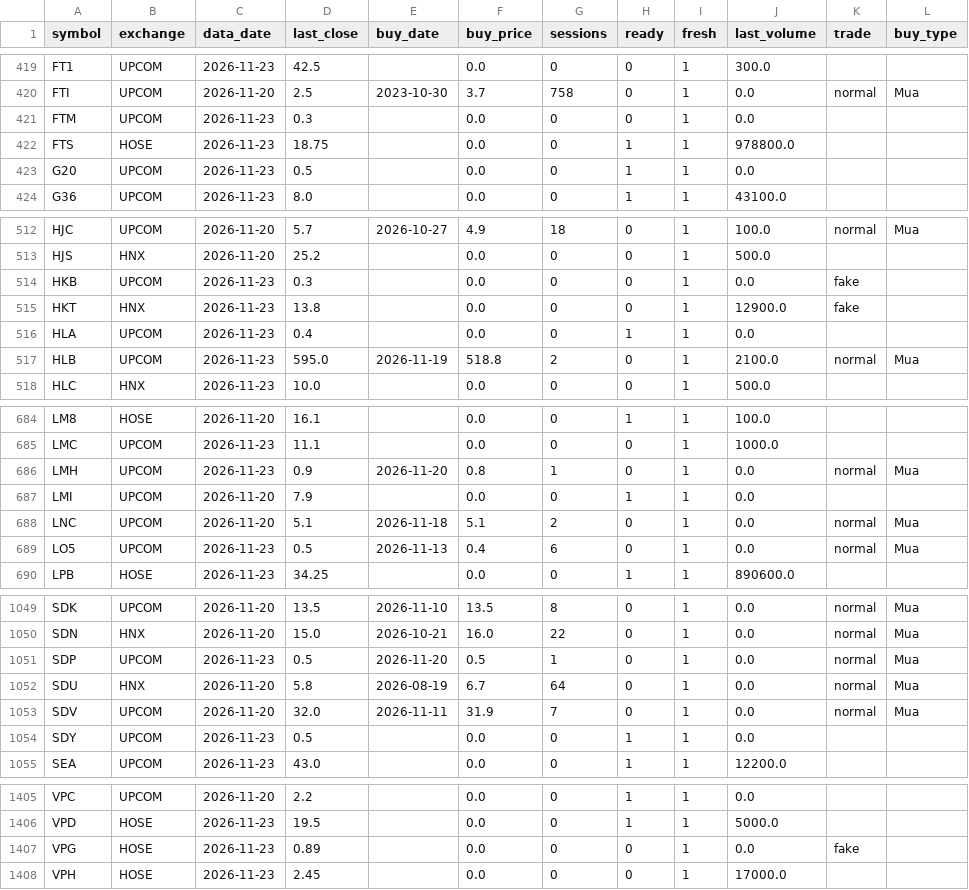
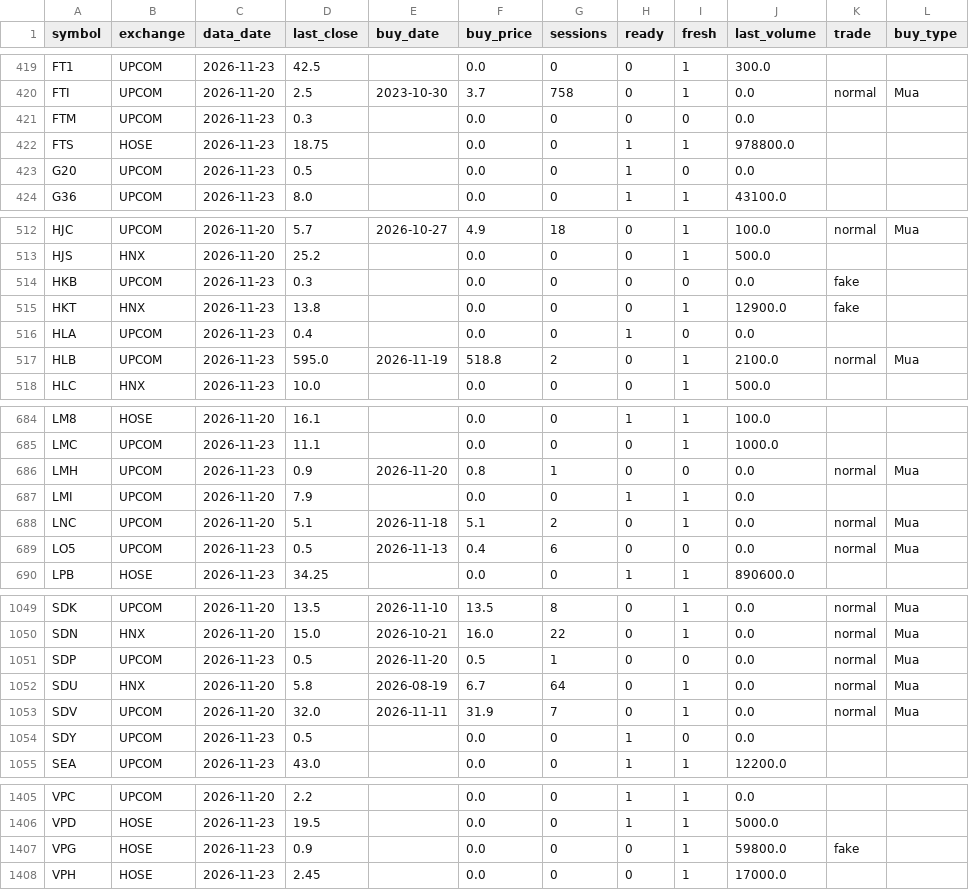
Before and after one commit to luchuuthanh/StockLab, a CSV file: stocklab_trade_signals.csv, drawn as a sheet; only a part is shown, gaps mark what is left out; the diff covers the shown part only.

```diff
--- a/stocklab_trade_signals.csv
+++ b/stocklab_trade_signals.csv
@@ -420,5 +420,5 @@ FT1,UPCOM,2026-11-23,42.5,,0.0,0,0,1,300.0,,
 FTI,UPCOM,2026-11-20,2.5,2023-10-30,3.7,758,0,1,0.0,normal,Mua
-FTM,UPCOM,2026-11-23,0.3,,0.0,0,0,1,0.0,,
+FTM,UPCOM,2026-11-23,0.3,,0.0,0,0,0,0.0,,
 FTS,HOSE,2026-11-23,18.75,,0.0,0,1,1,978800.0,,
-G20,UPCOM,2026-11-23,0.5,,0.0,0,1,1,0.0,,
+G20,UPCOM,2026-11-23,0.5,,0.0,0,1,0,0.0,,
 G36,UPCOM,2026-11-23,8.0,,0.0,0,1,1,43100.0,,
@@ -513,5 +513,5 @@ HJC,UPCOM,2026-11-20,5.7,2026-10-27,4.9,18,0,1,100.0,normal,Mua
 HJS,HNX,2026-11-20,25.2,,0.0,0,0,1,500.0,,
-HKB,UPCOM,2026-11-23,0.3,,0.0,0,0,1,0.0,fake,
+HKB,UPCOM,2026-11-23,0.3,,0.0,0,0,0,0.0,fake,
 HKT,HNX,2026-11-23,13.8,,0.0,0,0,1,12900.0,fake,
-HLA,UPCOM,2026-11-23,0.4,,0.0,0,1,1,0.0,,
+HLA,UPCOM,2026-11-23,0.4,,0.0,0,1,0,0.0,,
 HLB,UPCOM,2026-11-23,595.0,2026-11-19,518.8,2,0,1,2100.0,normal,Mua
@@ -685,6 +685,6 @@ LM8,HOSE,2026-11-20,16.1,,0.0,0,1,1,100.0,,
 LMC,UPCOM,2026-11-23,11.1,,0.0,0,0,1,1000.0,,
-LMH,UPCOM,2026-11-23,0.9,2026-11-20,0.8,1,0,1,0.0,normal,Mua
+LMH,UPCOM,2026-11-23,0.9,2026-11-20,0.8,1,0,0,0.0,normal,Mua
 LMI,UPCOM,2026-11-20,7.9,,0.0,0,1,1,0.0,,
 LNC,UPCOM,2026-11-20,5.1,2026-11-18,5.1,2,0,1,0.0,normal,Mua
-LO5,UPCOM,2026-11-23,0.5,2026-11-13,0.4,6,0,1,0.0,normal,Mua
+LO5,UPCOM,2026-11-23,0.5,2026-11-13,0.4,6,0,0,0.0,normal,Mua
 LPB,HOSE,2026-11-23,34.25,,0.0,0,1,1,890600.0,,
@@ -1050,6 +1050,6 @@ SDK,UPCOM,2026-11-20,13.5,2026-11-10,13.5,8,0,1,0.0,normal,Mua
 SDN,HNX,2026-11-20,15.0,2026-10-21,16.0,22,0,1,0.0,normal,Mua
-SDP,UPCOM,2026-11-23,0.5,2026-11-20,0.5,1,0,1,0.0,normal,Mua
+SDP,UPCOM,2026-11-23,0.5,2026-11-20,0.5,1,0,0,0.0,normal,Mua
 SDU,HNX,2026-11-20,5.8,2026-08-19,6.7,64,0,1,0.0,normal,Mua
 SDV,UPCOM,2026-11-20,32.0,2026-11-11,31.9,7,0,1,0.0,normal,Mua
-SDY,UPCOM,2026-11-23,0.5,,0.0,0,1,1,0.0,,
+SDY,UPCOM,2026-11-23,0.5,,0.0,0,1,0,0.0,,
 SEA,UPCOM,2026-11-23,43.0,,0.0,0,1,1,12200.0,,
@@ -1406,3 +1406,3 @@ VPC,UPCOM,2026-11-20,2.2,,0.0,0,1,1,0.0,,
 VPD,HOSE,2026-11-23,19.5,,0.0,0,1,1,5000.0,,
-VPG,HOSE,2026-11-23,0.89,,0.0,0,0,1,0.0,fake,
+VPG,HOSE,2026-11-23,0.9,,0.0,0,0,1,59800.0,fake,
 VPH,HOSE,2026-11-23,2.45,,0.0,0,0,1,17000.0,,
```
Also changed, not shown: 36 edited cells elsewhere in this file, stocklab_sideways_120.csv, stocklab_sideways_60.csv.
